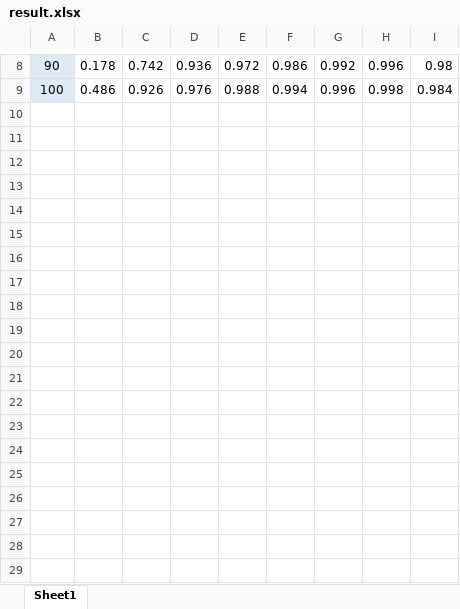
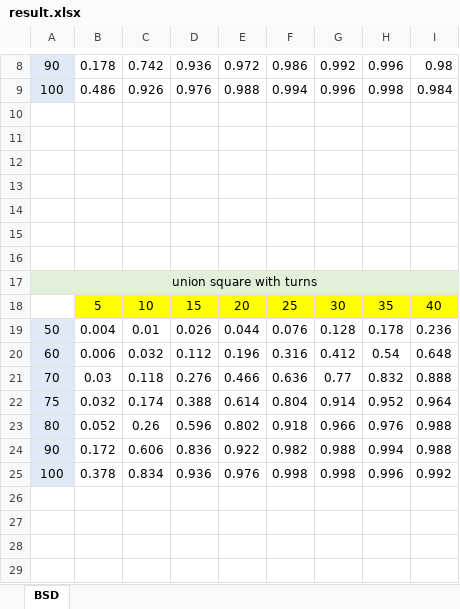
Before and after one commit to 0b3d/route-finder, an Excel workbook: result.xlsx, sheet BSD, drawn as a sheet; only a part is shown, gaps mark what is left out; values as stored, in another font and other column widths than the file's, no borders; charts and pictures not drawn; the diff covers the shown part only; the diff names each change by its address in the sheet, - before the commit and + after, or states it on an @@ line.

Commit message:
test of cmu and union square

```diff
--- a/result.xlsx (sheet BSD)
+++ b/result.xlsx (sheet BSD)
-sheet tab: Sheet1
+sheet tab: BSD
+row 10: (empty)
+row 11: (empty)
+row 12: (empty)
+row 13: (empty)
+row 14: (empty)
+row 15: (empty)
+row 16: (empty)
+row 17: union square with turns
+row 18:  | 5 | 10 | 15 | 20 | 25 | 30 | 35 | 40
+row 19: 50 | 0.004 | 0.01 | 0.026 | 0.044 | 0.076 | 0.128 | 0.178 | 0.236
+row 20: 60 | 0.006 | 0.032 | 0.112 | 0.196 | 0.316 | 0.412 | 0.54 | 0.648
+row 21: 70 | 0.03 | 0.118 | 0.276 | 0.466 | 0.636 | 0.77 | 0.832 | 0.888
+row 22: 75 | 0.032 | 0.174 | 0.388 | 0.614 | 0.804 | 0.914 | 0.952 | 0.964
+row 23: 80 | 0.052 | 0.26 | 0.596 | 0.802 | 0.918 | 0.966 | 0.976 | 0.988
+row 24: 90 | 0.172 | 0.606 | 0.836 | 0.922 | 0.982 | 0.988 | 0.994 | 0.988
+row 25: 100 | 0.378 | 0.834 | 0.936 | 0.976 | 0.998 | 0.998 | 0.996 | 0.992
+row 26: (empty)
+row 27: (empty)
+row 28: (empty)
+row 29: (empty)
```
Also changed, not shown: 13 added rows and 1 removed row elsewhere in this sheet, charts or pictures, 16 other files.
